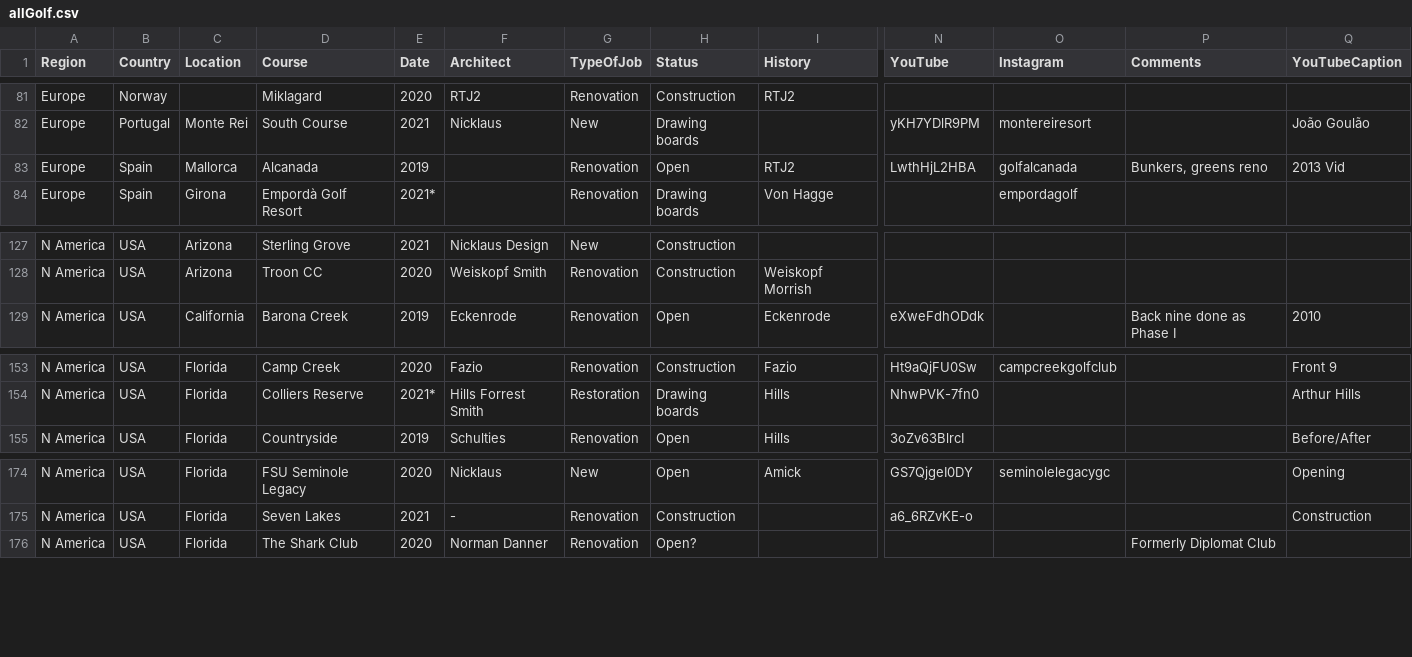
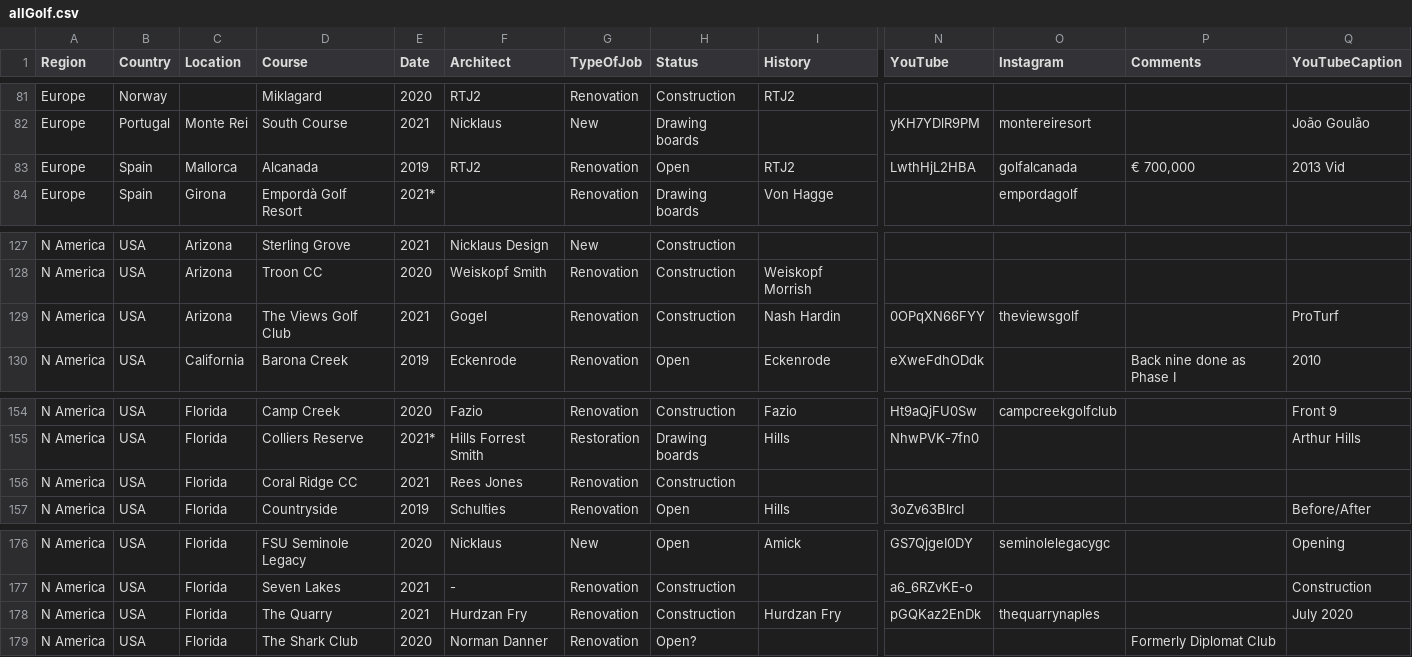
Before and after one commit to thomasvbrown/fescue.github.io, a CSV file: _data/allGolf.csv, drawn as a sheet; only a part is shown, gaps mark what is left out; rows hold the shown columns only; the diff names each change by its address in the sheet, - before the commit and + after, or states it on an @@ line.

Commit message:
Update allGolf.csv

```diff
--- a/_data/allGolf.csv
+++ b/_data/allGolf.csv
-F83 (Architect): (empty)
+F83 (Architect): RTJ2
-P83 (Comments): Bunkers, greens reno
+P83 (Comments): € 700,000
+row 129: N America | USA | Arizona | The Views Golf Club | 2021 | Gogel | Renovation | Construction | Nash Hardin | 0OPqXN66FYY | theviewsgolf |  | ProTurf
+row 156: N America | USA | Florida | Coral Ridge CC | 2021 | Rees Jones | Renovation | Construction
+row 178: N America | USA | Florida | The Quarry | 2021 | Hurdzan Fry | Renovation | Construction | Hurdzan Fry | pGQKaz2EnDk | thequarrynaples |  | July 2020
```
